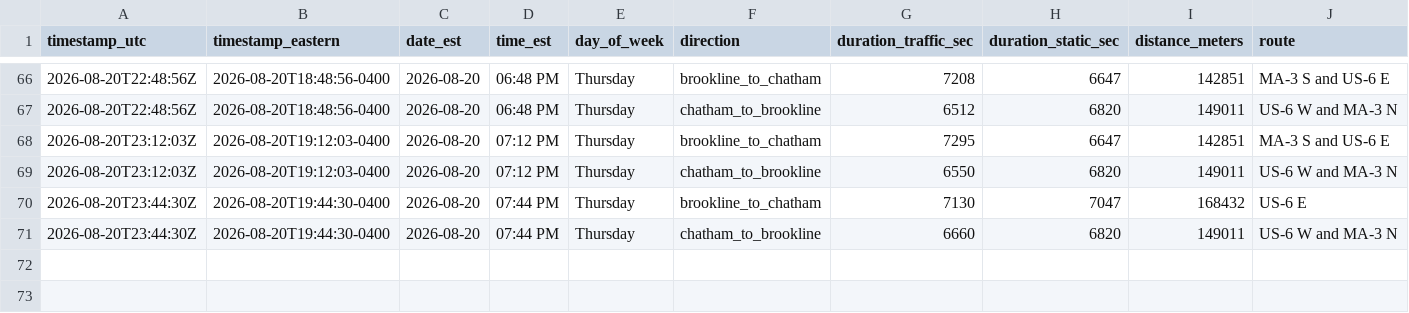
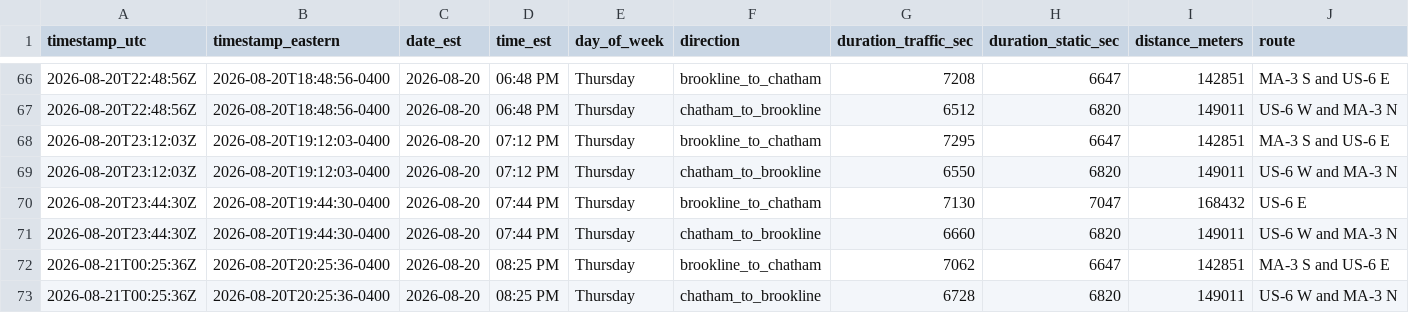
Before and after one commit to millxing/cape-traffic, a CSV file: data/travel_times.csv, drawn as a sheet; only a part is shown, gaps mark what is left out.

```diff
--- a/data/travel_times.csv
+++ b/data/travel_times.csv
@@ -71 +71,3 @@ timestamp_utc,timestamp_eastern,date_est,time_est,day_of_week,direction,duration
 2026-08-20T23:44:30Z,2026-08-20T19:44:30-0400,2026-08-20,07:44 PM,Thursday,chatham_to_brookline,6660,6820,149011,US-6 W and MA-3 N
+2026-08-21T00:25:36Z,2026-08-20T20:25:36-0400,2026-08-20,08:25 PM,Thursday,brookline_to_chatham,7062,6647,142851,MA-3 S and US-6 E
+2026-08-21T00:25:36Z,2026-08-20T20:25:36-0400,2026-08-20,08:25 PM,Thursday,chatham_to_brookline,6728,6820,149011,US-6 W and MA-3 N
```
